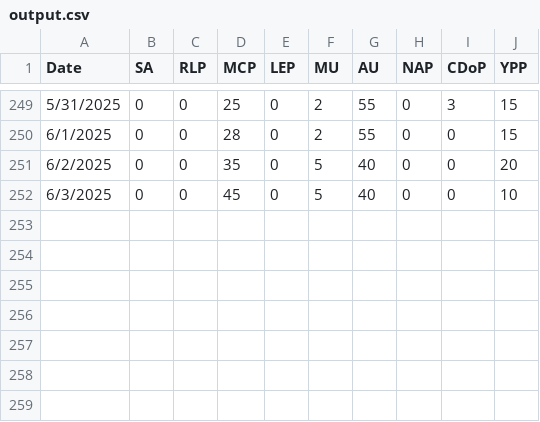
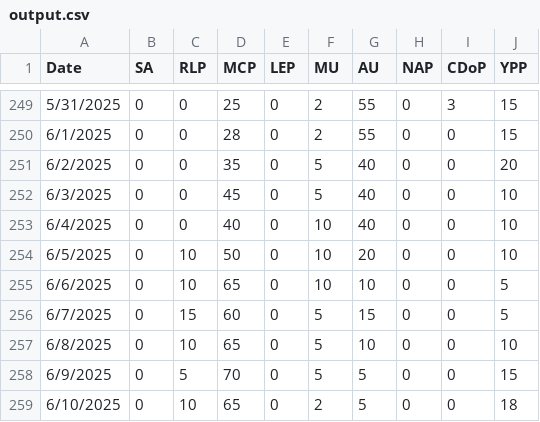
Before and after one commit to NightlyTwo58/Docs-to-CSV-Converter-Transform, a CSV file: docs/output.csv, drawn as a sheet; only a part is shown, gaps mark what is left out; the diff names each change by its address in the sheet, - before the commit and + after, or states it on an @@ line.

```diff
--- a/docs/output.csv
+++ b/docs/output.csv
+row 253: 6/4/2025 | 0 | 0 | 40 | 0 | 10 | 40 | 0 | 0 | 10
+row 254: 6/5/2025 | 0 | 10 | 50 | 0 | 10 | 20 | 0 | 0 | 10
+row 255: 6/6/2025 | 0 | 10 | 65 | 0 | 10 | 10 | 0 | 0 | 5
+row 256: 6/7/2025 | 0 | 15 | 60 | 0 | 5 | 15 | 0 | 0 | 5
+row 257: 6/8/2025 | 0 | 10 | 65 | 0 | 5 | 10 | 0 | 0 | 10
+row 258: 6/9/2025 | 0 | 5 | 70 | 0 | 5 | 5 | 0 | 0 | 15
+row 259: 6/10/2025 | 0 | 10 | 65 | 0 | 2 | 5 | 0 | 0 | 18
```
Also changed, not shown: docs/outputPar.csv.
